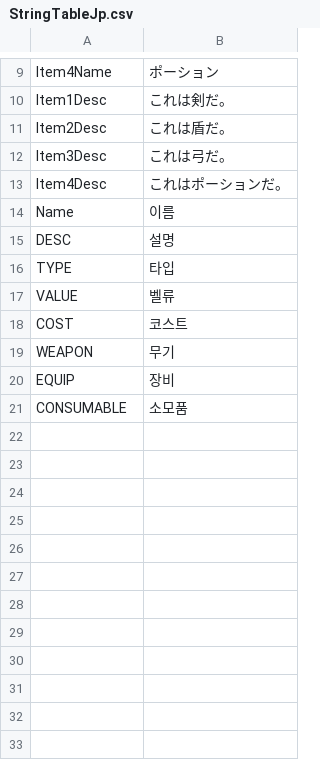
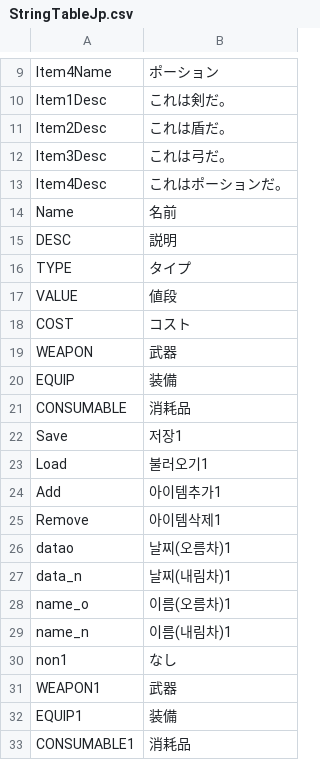
Before and after one commit to Devel-Rocket-ClassRoom/unity-file-ui-study-sunjin1222, a CSV file: Assets/Resources/DataTables/StringTableJp.csv, drawn as a sheet; only a part is shown, gaps mark what is left out; the diff covers the shown part only.

```diff
--- a/Assets/Resources/DataTables/StringTableJp.csv
+++ b/Assets/Resources/DataTables/StringTableJp.csv
@@ -13,9 +13,21 @@ Item3Desc,これは弓だ。
 Item4Desc,これはポーションだ。
-Name,이름
-DESC,설명
-TYPE,타입
-VALUE,벨류
-COST,코스트
-WEAPON,무기
-EQUIP,장비
-CONSUMABLE,소모품
+Name,名前
+DESC,説明
+TYPE,タイプ
+VALUE,値段
+COST,コスト
+WEAPON,武器
+EQUIP,装備
+CONSUMABLE,消耗品
+Save,저장1
+Load,불러오기1
+Add,아이템추가1
+Remove,아이템삭제1
+datao,날찌(오름차)1
+data_n,날찌(내림차)1
+name_o,이름(오름차)1
+name_n,이름(내림차)1
+non1,なし
+WEAPON1,武器
+EQUIP1,装備
+CONSUMABLE1,消耗品
```
Also changed, not shown: 13 added rows elsewhere in this file, Assets/Resources/DataTables/ItemTable.csv, Assets/Resources/DataTables/StringTableEn.csv, 44 other files.
